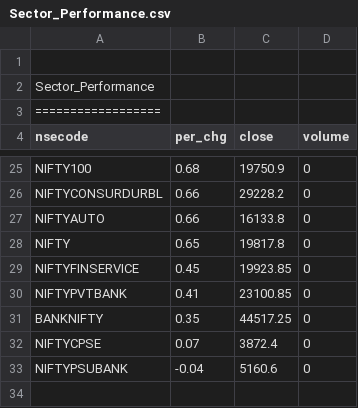
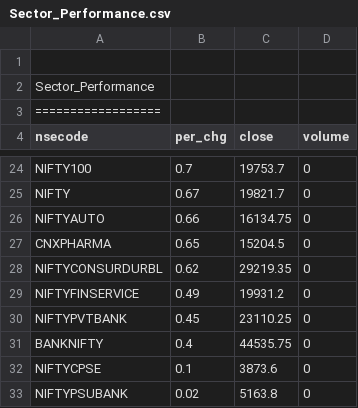
Before and after one commit to satishcse/mkt_updates, a CSV file: Sector_Performance.csv, drawn as a sheet; only a part is shown, gaps mark what is left out; removed rows and columns are numbered as before the commit, all else as after; the diff covers the shown part only; the diff names each change by its address in the sheet, - before the commit and + after, or states it on an @@ line.

```diff
--- a/Sector_Performance.csv
+++ b/Sector_Performance.csv
-B24 (per_chg): 0.68
+B24 (per_chg): 0.7
-C24 (close): 19750.9
+C24 (close): 19753.7
-row 26: NIFTYCONSURDURBL | 0.66 | 29228.2 | 0
+row 25: NIFTY | 0.67 | 19821.7 | 0
-C26 (close): 16133.8
+C26 (close): 16134.75
-A27 (nsecode): NIFTY
+A27 (nsecode): CNXPHARMA
-C27 (close): 19817.8
+C27 (close): 15204.5
+row 28: NIFTYCONSURDURBL | 0.62 | 29219.35 | 0
-B29 (per_chg): 0.45
+B29 (per_chg): 0.49
-C29 (close): 19923.85
+C29 (close): 19931.2
-B30 (per_chg): 0.41
+B30 (per_chg): 0.45
-C30 (close): 23100.85
+C30 (close): 23110.25
-B31 (per_chg): 0.35
+B31 (per_chg): 0.4
-C31 (close): 44517.25
+C31 (close): 44535.75
-B32 (per_chg): 0.07
+B32 (per_chg): 0.1
-C32 (close): 3872.4
+C32 (close): 3873.6
-B33 (per_chg): -0.04
+B33 (per_chg): 0.02
-C33 (close): 5160.6
+C33 (close): 5163.8
```
Also changed, not shown: 4 added rows, 5 removed rows and 23 edited cells elsewhere in this file, Candlesticks_Scans_ID.csv, 4 other files.
